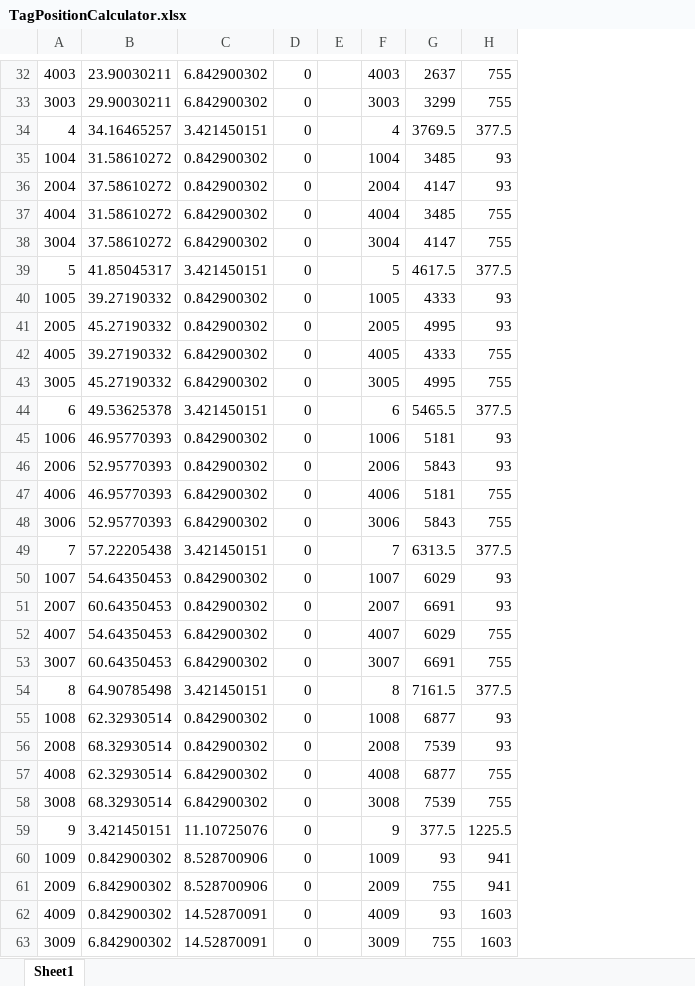
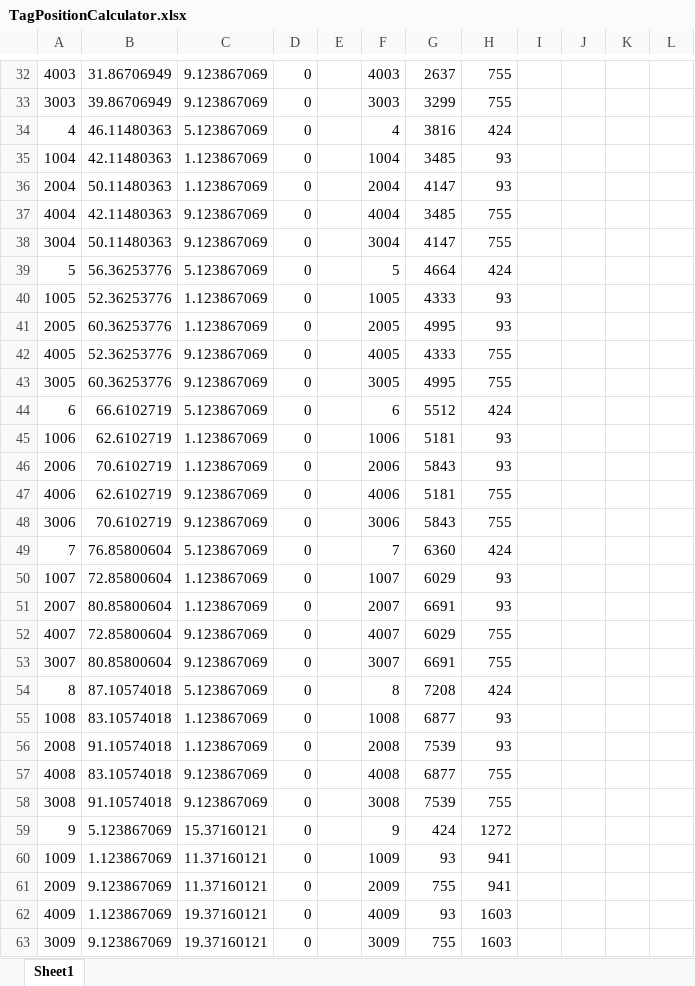
Before and after one commit to thompson318/niftycal, an Excel workbook: Testing/Data/AprilTags/TagPositionCalculator.xlsx, sheet Sheet1, drawn as a sheet; only a part is shown, gaps mark what is left out; values as stored, in another font and other column widths than the file's, no borders; removed rows and columns are numbered as before the commit, all else as after; the diff covers the shown part only; the diff names each change by its address in the sheet, - before the commit and + after, or states it on an @@ line.

```diff
--- a/Testing/Data/AprilTags/TagPositionCalculator.xlsx (sheet Sheet1)
+++ b/Testing/Data/AprilTags/TagPositionCalculator.xlsx (sheet Sheet1)
-column B, rows 32-63: 23.90030211 | 29.90030211 | 34.16465257 | 31.58610272 | 37.58610272 | 31.58610272 | 37.58610272 | 41.85045317 | 39.27190332 | 45.27190332 | 39.27190332 | 45.27190332 | 49.53625378 | 46.95770393 | 52.95770393 | 46.95770393 | 52.95770393 | 57.22205438 | 54.64350453 | 60.64350453 | 54.64350453 | 60.64350453 | 64.90785498 | 62.32930514 | 68.32930514 | 62.32930514 | 68.32930514 | 3.421450151 | 0.842900302 | 6.842900302 | 0.842900302 | 6.842900302
-column C, rows 32-63: 6.842900302 | 6.842900302 | 3.421450151 | 0.842900302 | 0.842900302 | 6.842900302 | 6.842900302 | 3.421450151 | 0.842900302 | 0.842900302 | 6.842900302 | 6.842900302 | 3.421450151 | 0.842900302 | 0.842900302 | 6.842900302 | 6.842900302 | 3.421450151 | 0.842900302 | 0.842900302 | 6.842900302 | 6.842900302 | 3.421450151 | 0.842900302 | 0.842900302 | 6.842900302 | 6.842900302 | 11.10725076 | 8.528700906 | 8.528700906 | 14.52870091 | 14.52870091
+column B, rows 32-63: 31.86706949 | 39.86706949 | 46.11480363 | 42.11480363 | 50.11480363 | 42.11480363 | 50.11480363 | 56.36253776 | 52.36253776 | 60.36253776 | 52.36253776 | 60.36253776 | 66.6102719 | 62.6102719 | 70.6102719 | 62.6102719 | 70.6102719 | 76.85800604 | 72.85800604 | 80.85800604 | 72.85800604 | 80.85800604 | 87.10574018 | 83.10574018 | 91.10574018 | 83.10574018 | 91.10574018 | 5.123867069 | 1.123867069 | 9.123867069 | 1.123867069 | 9.123867069
+column C, rows 32-63: 9.123867069 | 9.123867069 | 5.123867069 | 1.123867069 | 1.123867069 | 9.123867069 | 9.123867069 | 5.123867069 | 1.123867069 | 1.123867069 | 9.123867069 | 9.123867069 | 5.123867069 | 1.123867069 | 1.123867069 | 9.123867069 | 9.123867069 | 5.123867069 | 1.123867069 | 1.123867069 | 9.123867069 | 9.123867069 | 5.123867069 | 1.123867069 | 1.123867069 | 9.123867069 | 9.123867069 | 15.37160121 | 11.37160121 | 11.37160121 | 19.37160121 | 19.37160121
+column I, empty
+column J, empty
+column K, empty
+column L, empty
-G34: 3769.5
+G34: 3816
-H34: 377.5
+H34: 424
-G39: 4617.5
+G39: 4664
-H39: 377.5
+H39: 424
-G44: 5465.5
+G44: 5512
-H44: 377.5
+H44: 424
-G49: 6313.5
+G49: 6360
-H49: 377.5
+H49: 424
-G54: 7161.5
+G54: 7208
-H54: 377.5
+H54: 424
-G59: 377.5
+G59: 424
-H59: 1225.5
+H59: 1272
```
Also changed, not shown: 136 edited cells elsewhere in this sheet, 7 other files.
